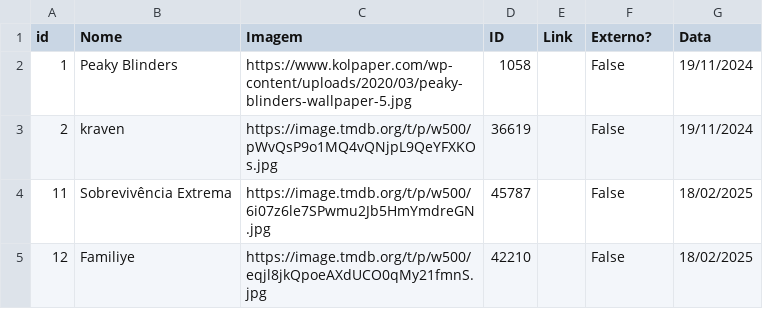
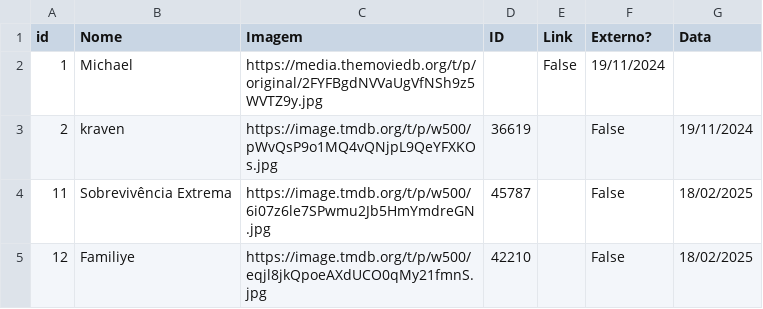
Before and after one commit to paginainsta32-bit/phflix, a CSV file: banners.csv, drawn as a sheet.

Commit message:
Update banners.csv with new banner for 'Michael'
Replaced the first entry with a new banner for 'Michael'.

```diff
--- a/banners.csv
+++ b/banners.csv
@@ -1,3 +1,3 @@
 id,Nome,Imagem,ID,Link,Externo?,Data
-1,Peaky Blinders,https://www.kolpaper.com/wp-content/uploads/2020/03/peaky-blinders-wallpaper-5.jpg,1058,,False,19/11/2024
+1,Michael,https://media.themoviedb.org/t/p/original/2FYFBgdNVVaUgVfNSh9z5WVTZ9y.jpg,,False,19/11/2024
 2,kraven,https://image.tmdb.org/t/p/w500/pWvQsP9o1MQ4vQNjpL9QeYFXKOs.jpg,36619,,False,19/11/2024
```
